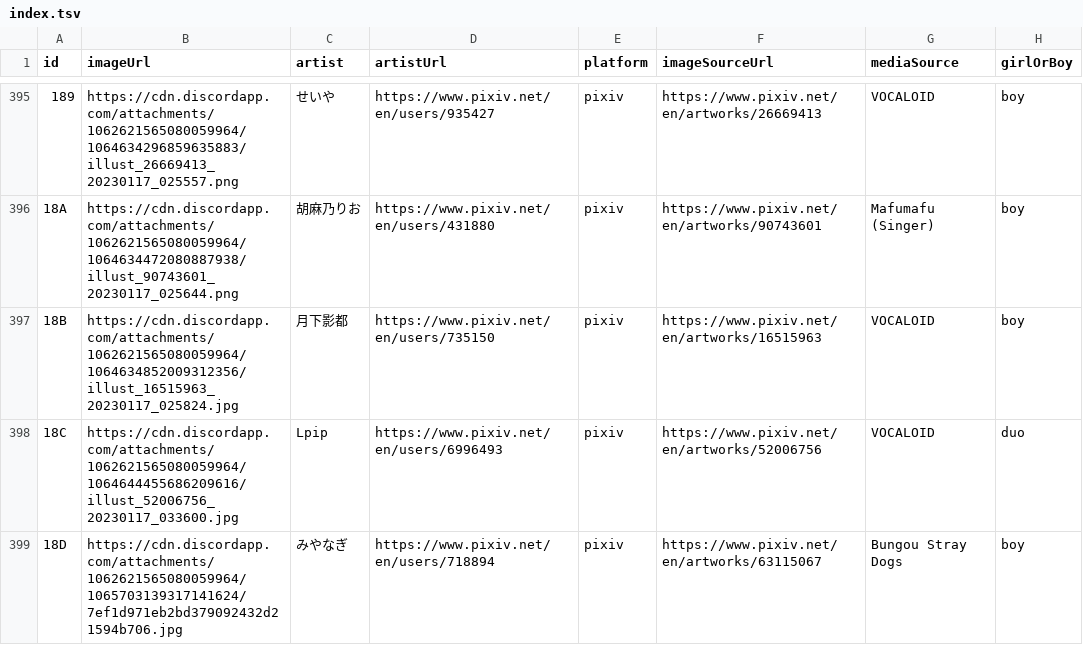
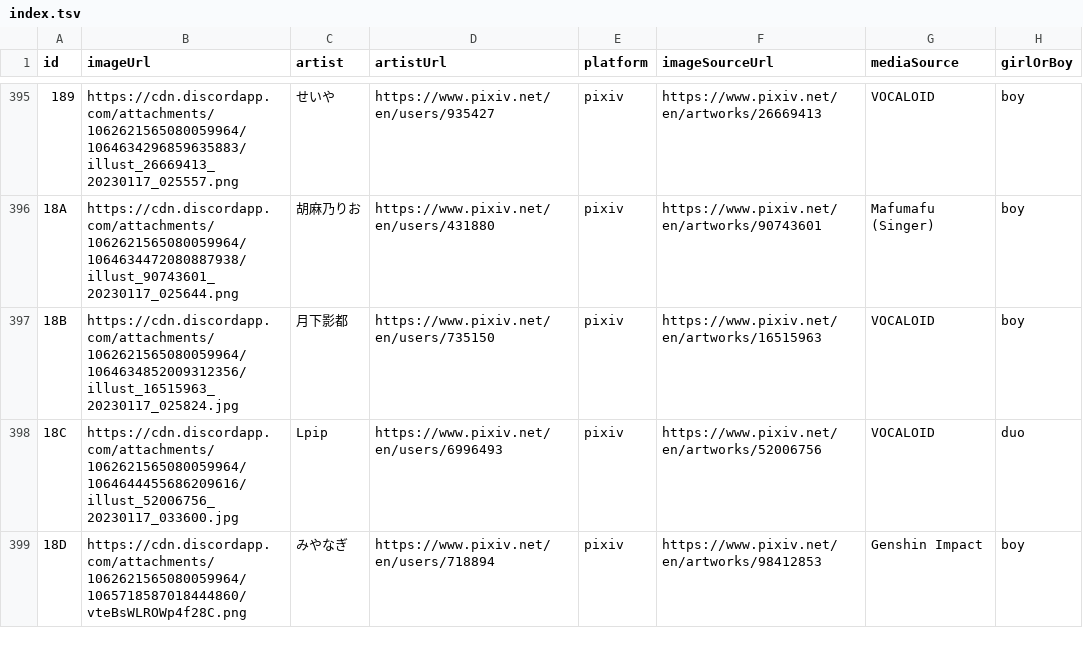
Before and after one commit to nattadasu/nekomimiDb, a TSV file: index.tsv, drawn as a sheet; only a part is shown, gaps mark what is left out; the diff names each change by its address in the sheet, - before the commit and + after, or states it on an @@ line.

```diff
--- a/index.tsv
+++ b/index.tsv
-B399 (imageUrl): https://cdn.discordapp.com/attachments/1062621565080059964/1065703139317141624/7ef1d971eb2bd379092432d21594b706.jpg
+B399 (imageUrl): https://cdn.discordapp.com/attachments/1062621565080059964/1065718587018444860/vteBsWLROWp4f28C.png
-F399 (imageSourceUrl): https://www.pixiv.net/en/artworks/63115067
+F399 (imageSourceUrl): https://www.pixiv.net/en/artworks/98412853
-G399 (mediaSource): Bungou Stray Dogs
+G399 (mediaSource): Genshin Impact
```
Also changed, not shown: 1 other file.
